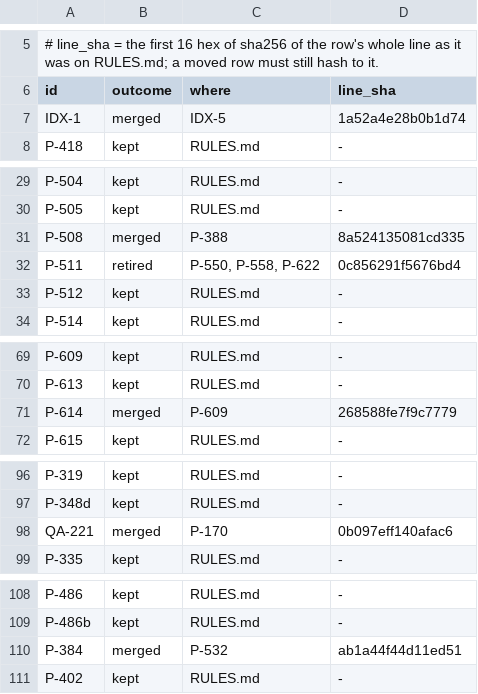
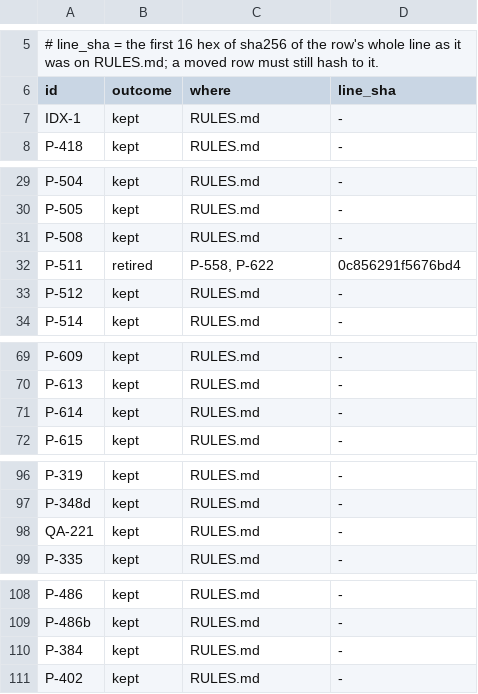
Before and after one commit to expat-ready/xpatready, a TSV file: ai-workers/problem-1-pathway-setup-and-form-filling/product/rules/rule-id-map-2026-11-16.tsv, drawn as a sheet; only a part is shown, gaps mark what is left out; the diff covers the shown part only.

```diff
--- a/ai-workers/problem-1-pathway-setup-and-form-filling/product/rules/rule-id-map-2026-11-16.tsv
+++ b/ai-workers/problem-1-pathway-setup-and-form-filling/product/rules/rule-id-map-2026-11-16.tsv
@@ -6,3 +6,3 @@
 id	outcome	where	line_sha
-IDX-1	merged	IDX-5	1a52a4e28b0b1d74
+IDX-1	kept	RULES.md	-
 P-418	kept	RULES.md	-
@@ -30,4 +30,4 @@ P-504	kept	RULES.md	-
 P-505	kept	RULES.md	-
-P-508	merged	P-388	8a524135081cd335
-P-511	retired	P-550, P-558, P-622	0c856291f5676bd4
+P-508	kept	RULES.md	-
+P-511	retired	P-558, P-622	0c856291f5676bd4
 P-512	kept	RULES.md	-
@@ -70,3 +70,3 @@ P-609	kept	RULES.md	-
 P-613	kept	RULES.md	-
-P-614	merged	P-609	268588fe7f9c7779
+P-614	kept	RULES.md	-
 P-615	kept	RULES.md	-
@@ -97,3 +97,3 @@ P-319	kept	RULES.md	-
 P-348d	kept	RULES.md	-
-QA-221	merged	P-170	0b097eff140afac6
+QA-221	kept	RULES.md	-
 P-335	kept	RULES.md	-
@@ -109,3 +109,3 @@ P-486	kept	RULES.md	-
 P-486b	kept	RULES.md	-
-P-384	merged	P-532	ab1a44f44d11ed51
+P-384	kept	RULES.md	-
 P-402	kept	RULES.md	-
```
Also changed, not shown: 27 edited cells elsewhere in this file, 4 other files.
